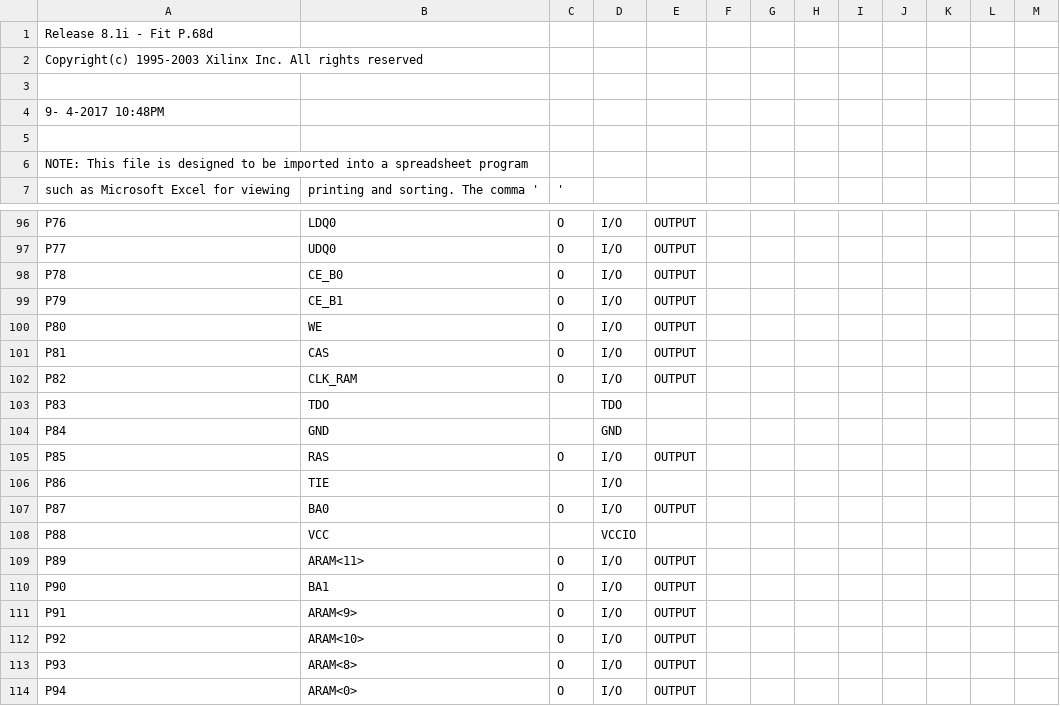
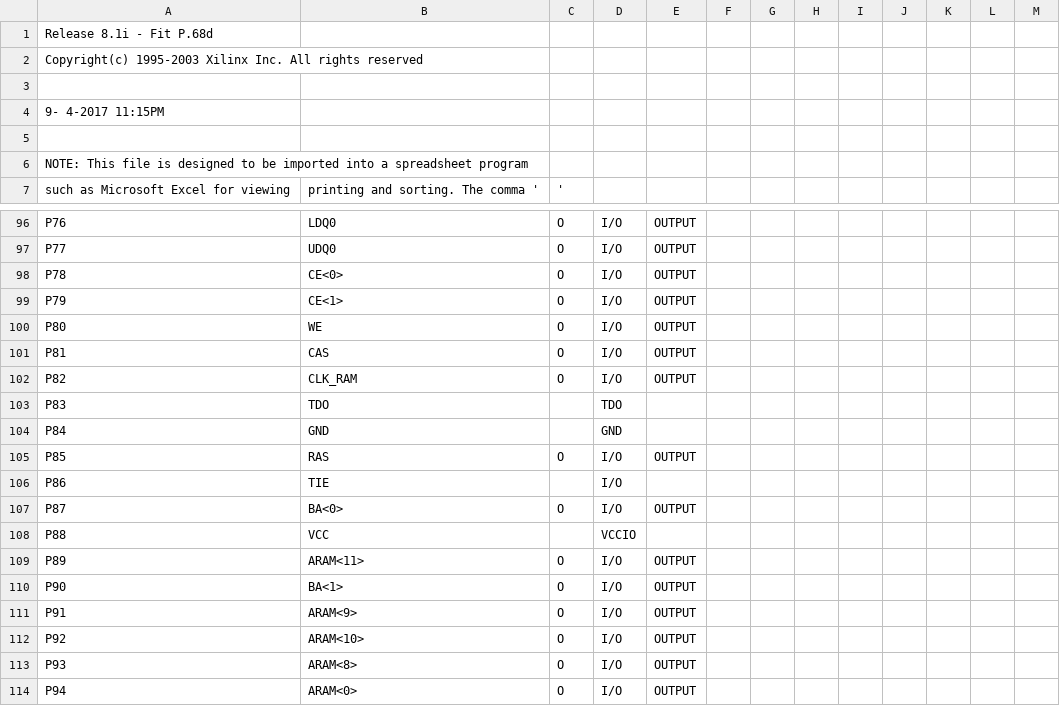
Before and after one commit to MHeinrichs/GBA060-TK-Logik, a CSV file: RAM_Control/RAM_Control_VHDL/ramcon_pad.csv, drawn as a sheet; only a part is shown, gaps mark what is left out.

```diff
--- a/RAM_Control/RAM_Control_VHDL/ramcon_pad.csv
+++ b/RAM_Control/RAM_Control_VHDL/ramcon_pad.csv
@@ -3,3 +3,3 @@ Copyright(c) 1995-2003 Xilinx Inc. All rights reserved
 
- 9- 4-2017 10:48PM
+ 9- 4-2017 11:15PM
 
@@ -97,4 +97,4 @@ P76,LDQ0,O,I/O,OUTPUT,,,,,,,,,
 P77,UDQ0,O,I/O,OUTPUT,,,,,,,,,
-P78,CE_B0,O,I/O,OUTPUT,,,,,,,,,
-P79,CE_B1,O,I/O,OUTPUT,,,,,,,,,
+P78,CE<0>,O,I/O,OUTPUT,,,,,,,,,
+P79,CE<1>,O,I/O,OUTPUT,,,,,,,,,
 P80,WE,O,I/O,OUTPUT,,,,,,,,,
@@ -106,6 +106,6 @@ P85,RAS,O,I/O,OUTPUT,,,,,,,,,
 P86,TIE,,I/O,,,,,,,,,,
-P87,BA0,O,I/O,OUTPUT,,,,,,,,,
+P87,BA<0>,O,I/O,OUTPUT,,,,,,,,,
 P88,VCC,,VCCIO,,,,,,,,,,
 P89,ARAM<11>,O,I/O,OUTPUT,,,,,,,,,
-P90,BA1,O,I/O,OUTPUT,,,,,,,,,
+P90,BA<1>,O,I/O,OUTPUT,,,,,,,,,
 P91,ARAM<9>,O,I/O,OUTPUT,,,,,,,,,
```
Also changed, not shown: 46 other files.
